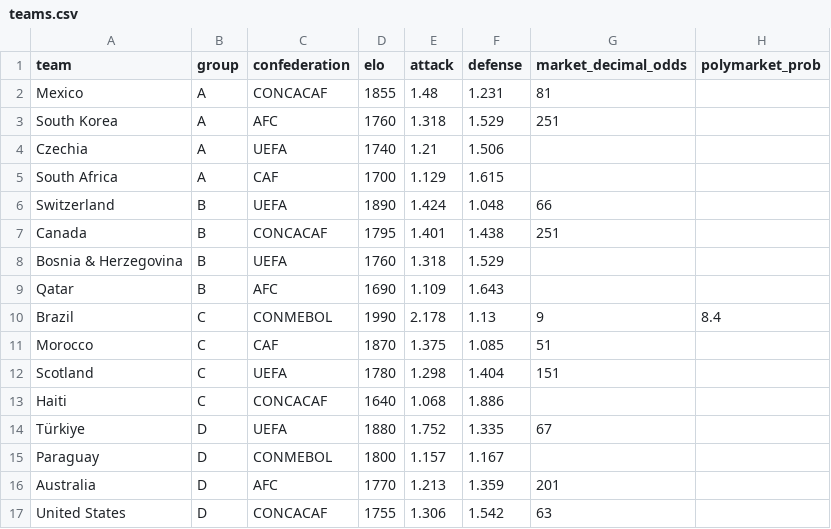
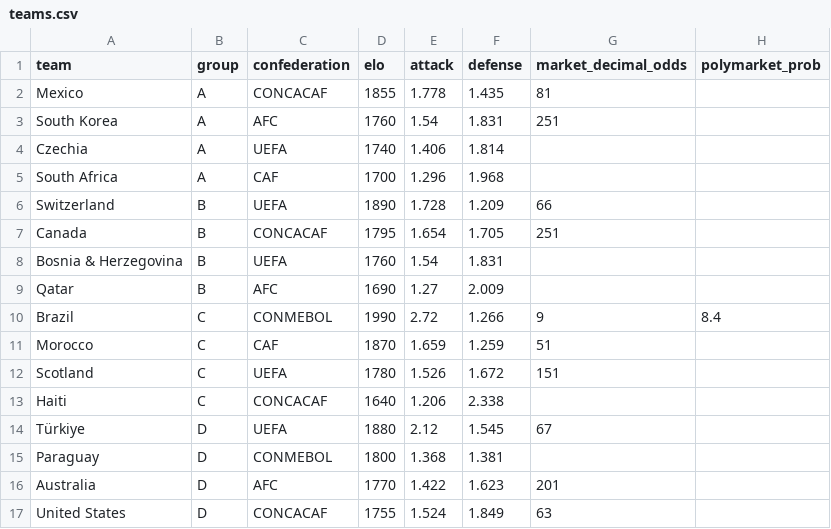
Before and after one commit to b4kup/wm-tippspiel, a CSV file: data/teams.csv, drawn as a sheet; only a part is shown; the diff covers the shown part only.

```diff
--- a/data/teams.csv
+++ b/data/teams.csv
@@ -1,17 +1,17 @@
 team,group,confederation,elo,attack,defense,market_decimal_odds,polymarket_prob
-Mexico,A,CONCACAF,1855,1.48,1.231,81,
-South Korea,A,AFC,1760,1.318,1.529,251,
-Czechia,A,UEFA,1740,1.21,1.506,,
-South Africa,A,CAF,1700,1.129,1.615,,
-Switzerland,B,UEFA,1890,1.424,1.048,66,
-Canada,B,CONCACAF,1795,1.401,1.438,251,
-Bosnia & Herzegovina,B,UEFA,1760,1.318,1.529,,
-Qatar,B,AFC,1690,1.109,1.643,,
-Brazil,C,CONMEBOL,1990,2.178,1.13,9,8.4
-Morocco,C,CAF,1870,1.375,1.085,51,
-Scotland,C,UEFA,1780,1.298,1.404,151,
-Haiti,C,CONCACAF,1640,1.068,1.886,,
-Türkiye,D,UEFA,1880,1.752,1.335,67,
-Paraguay,D,CONMEBOL,1800,1.157,1.167,,
-Australia,D,AFC,1770,1.213,1.359,201,
-United States,D,CONCACAF,1755,1.306,1.542,63,
+Mexico,A,CONCACAF,1855,1.778,1.435,81,
+South Korea,A,AFC,1760,1.54,1.831,251,
+Czechia,A,UEFA,1740,1.406,1.814,,
+South Africa,A,CAF,1700,1.296,1.968,,
+Switzerland,B,UEFA,1890,1.728,1.209,66,
+Canada,B,CONCACAF,1795,1.654,1.705,251,
+Bosnia & Herzegovina,B,UEFA,1760,1.54,1.831,,
+Qatar,B,AFC,1690,1.27,2.009,,
+Brazil,C,CONMEBOL,1990,2.72,1.266,9,8.4
+Morocco,C,CAF,1870,1.659,1.259,51,
+Scotland,C,UEFA,1780,1.526,1.672,151,
+Haiti,C,CONCACAF,1640,1.206,2.338,,
+Türkiye,D,UEFA,1880,2.12,1.545,67,
+Paraguay,D,CONMEBOL,1800,1.368,1.381,,
+Australia,D,AFC,1770,1.422,1.623,201,
+United States,D,CONCACAF,1755,1.524,1.849,63,
```
Also changed, not shown: 64 edited cells elsewhere in this file, 13 other files.
